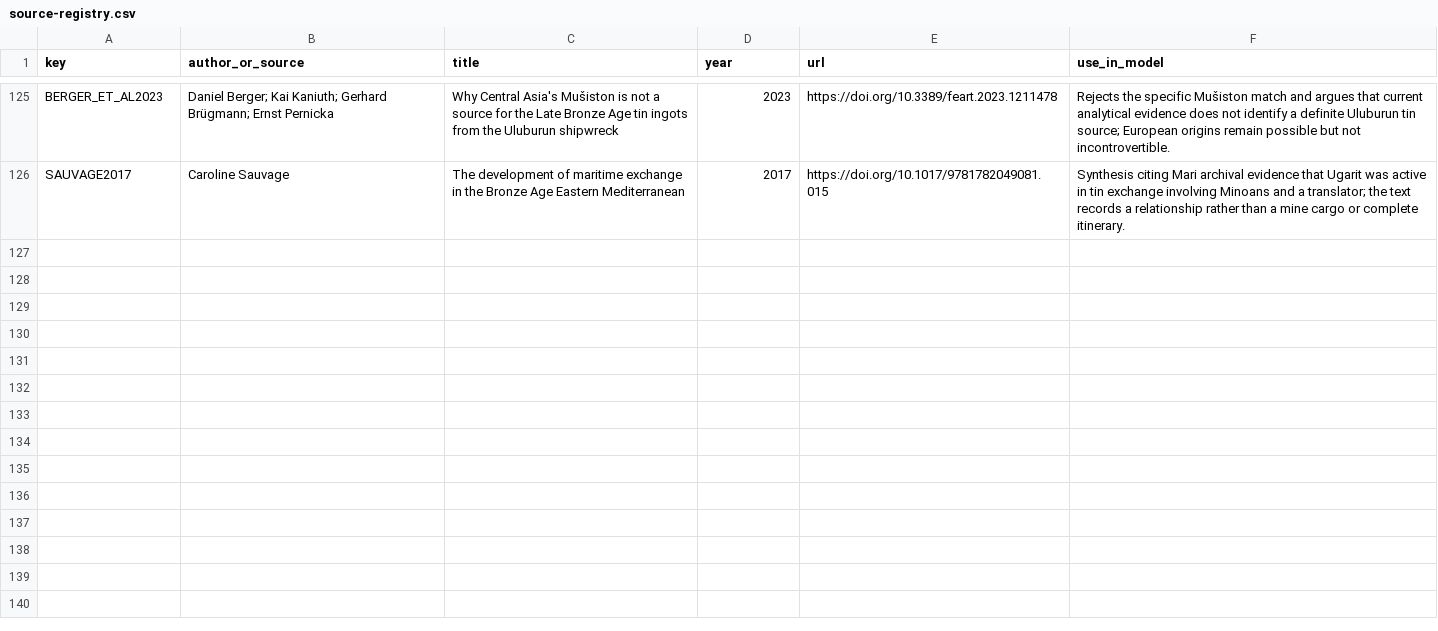
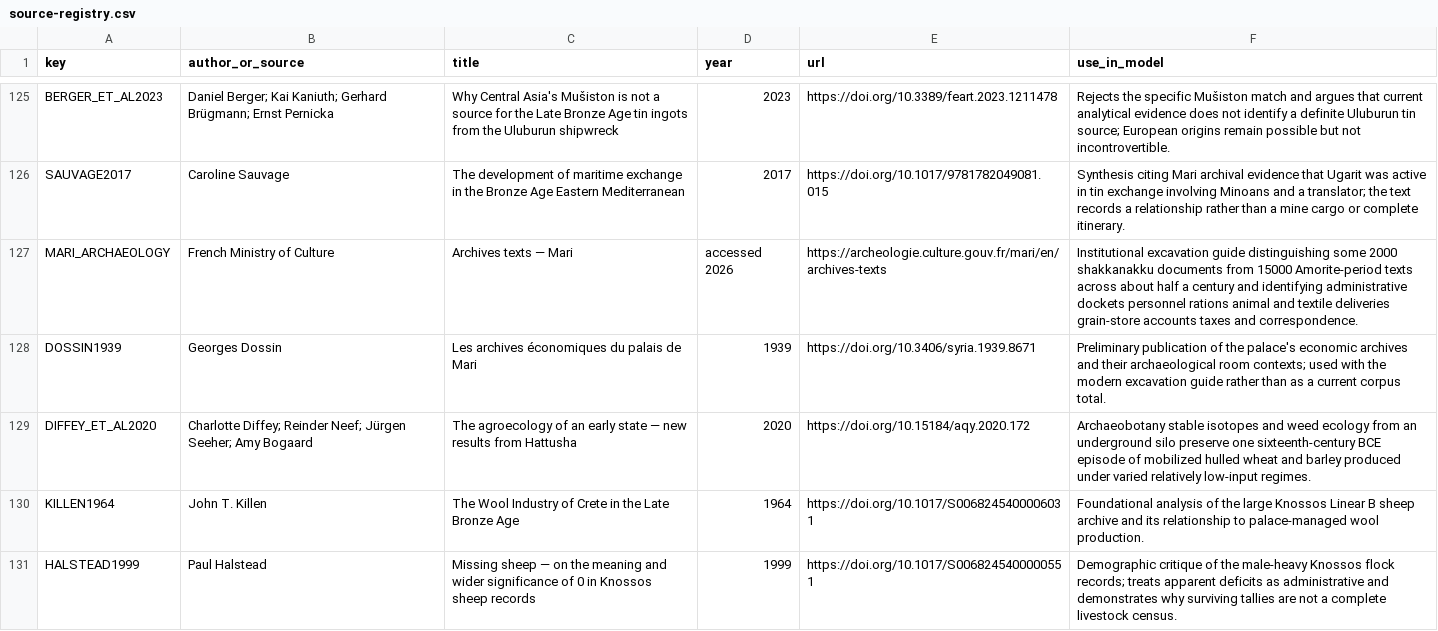
Before and after one commit to Rhys-Lindmark/visualizing-reality, a CSV file: public/data/source-registry.csv, drawn as a sheet; only a part is shown, gaps mark what is left out; the diff covers the shown part only; the diff names each change by its address in the sheet, - before the commit and + after, or states it on an @@ line.

Commit message:
Repair visualization loading and add Bronze palace insight

```diff
--- a/public/data/source-registry.csv
+++ b/public/data/source-registry.csv
+row 127: MARI_ARCHAEOLOGY | French Ministry of Culture | Archives texts — Mari | accessed 2026 | https://archeologie.culture.gouv.fr/mari/en/archives-texts | Institutional excavation guide distinguishing some 2000 shakkanakku documents from 15000 Amorite-period texts across about half a century and identifying administrative dockets personnel rations animal and textile deliveries grain-store accounts taxes and correspondence.
+row 128: DOSSIN1939 | Georges Dossin | Les archives économiques du palais de Mari | 1939 | https://doi.org/10.3406/syria.1939.8671 | Preliminary publication of the palace's economic archives and their archaeological room contexts; used with the modern excavation guide rather than as a current corpus total.
+row 129: DIFFEY_ET_AL2020 | Charlotte Diffey; Reinder Neef; Jürgen Seeher; Amy Bogaard | The agroecology of an early state — new results from Hattusha | 2020 | https://doi.org/10.15184/aqy.2020.172 | Archaeobotany stable isotopes and weed ecology from an underground silo preserve one sixteenth-century BCE episode of mobilized hulled wheat and barley produced under varied relatively low-input regimes.
+row 130: KILLEN1964 | John T. Killen | The Wool Industry of Crete in the Late Bronze Age | 1964 | https://doi.org/10.1017/S0068245400006031 | Foundational analysis of the large Knossos Linear B sheep archive and its relationship to palace-managed wool production.
+row 131: HALSTEAD1999 | Paul Halstead | Missing sheep — on the meaning and wider significance of 0 in Knossos sheep records | 1999 | https://doi.org/10.1017/S0068245400000551 | Demographic critique of the male-heavy Knossos flock records; treats apparent deficits as administrative and demonstrates why surviving tallies are not a complete livestock census.
```
Also changed, not shown: 5 added rows elsewhere in this file, 27 other files.
